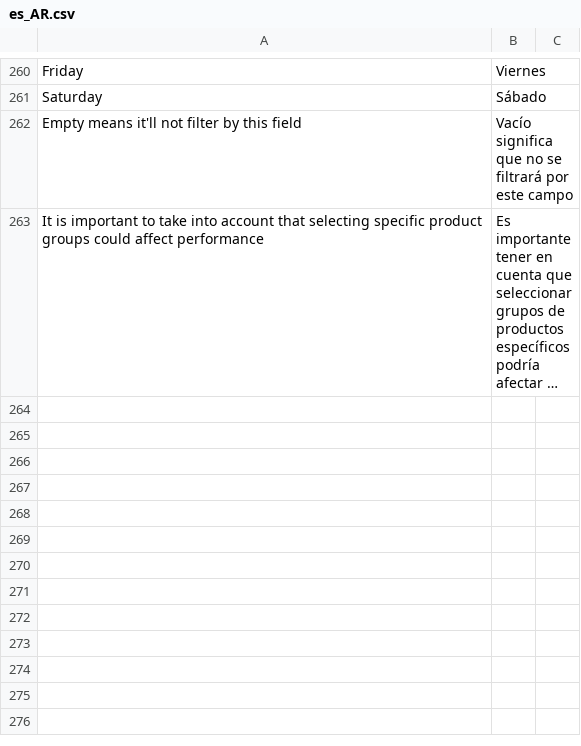
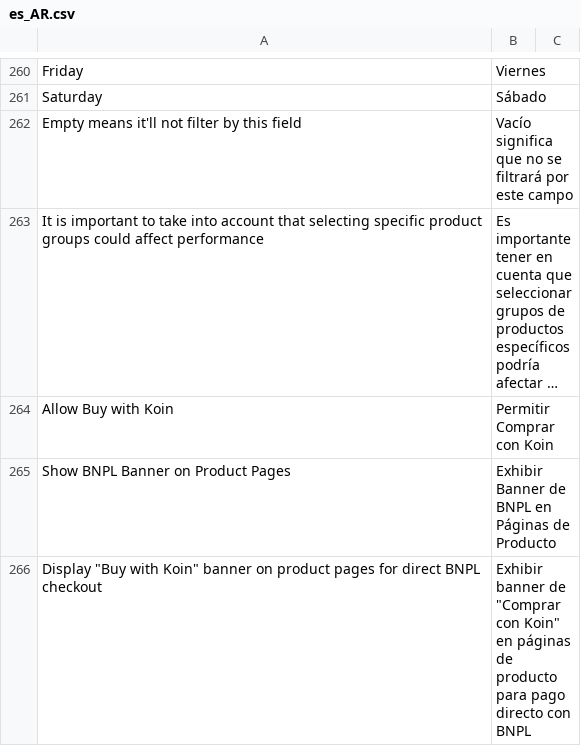
Before and after one commit to bizcommerce/koin-magento2, a CSV file: i18n/es_AR.csv, drawn as a sheet; only a part is shown, gaps mark what is left out; long unchanged cells end in …; the diff names each change by its address in the sheet, - before the commit and + after, or states it on an @@ line.

```diff
--- a/i18n/es_AR.csv
+++ b/i18n/es_AR.csv
+row 264: Allow Buy with Koin | Permitir Comprar con Koin
+row 265: Show BNPL Banner on Product Pages | Exhibir Banner de BNPL en Páginas de Producto
+row 266: Display "Buy with Koin" banner on product pages for direct BNPL checkout | Exhibir banner de "Comprar con Koin" en páginas de producto para pago directo con BNPL
```
Also changed, not shown: i18n/es_CO.csv, i18n/es_ES.csv, 15 other files.
